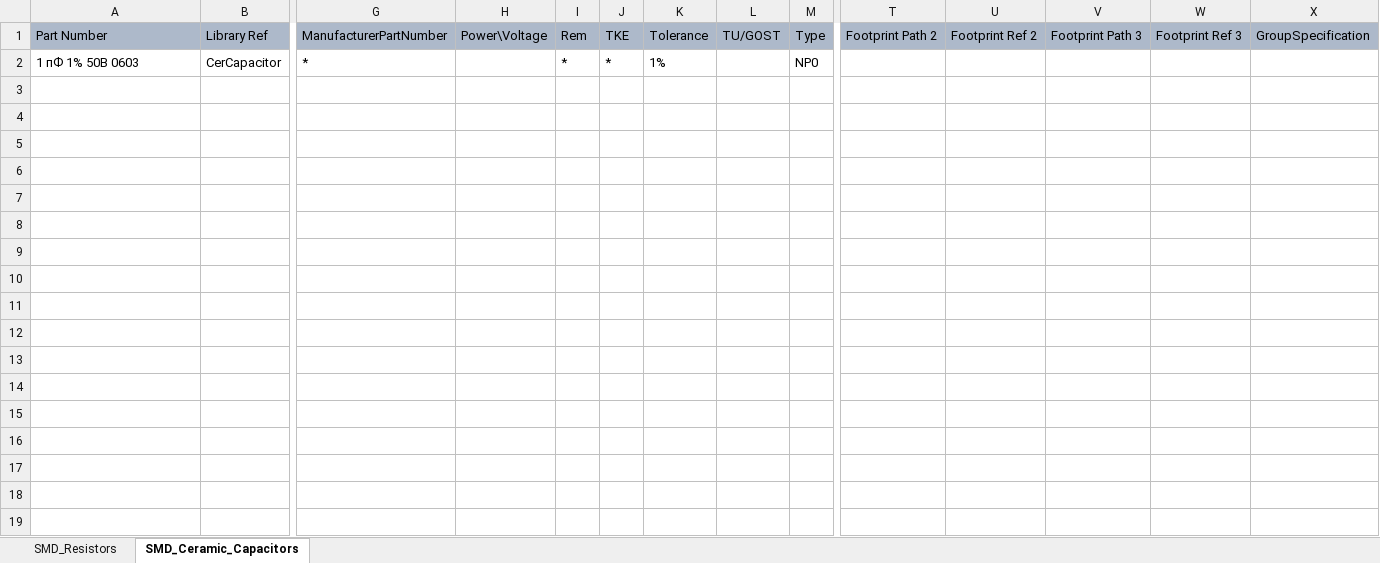
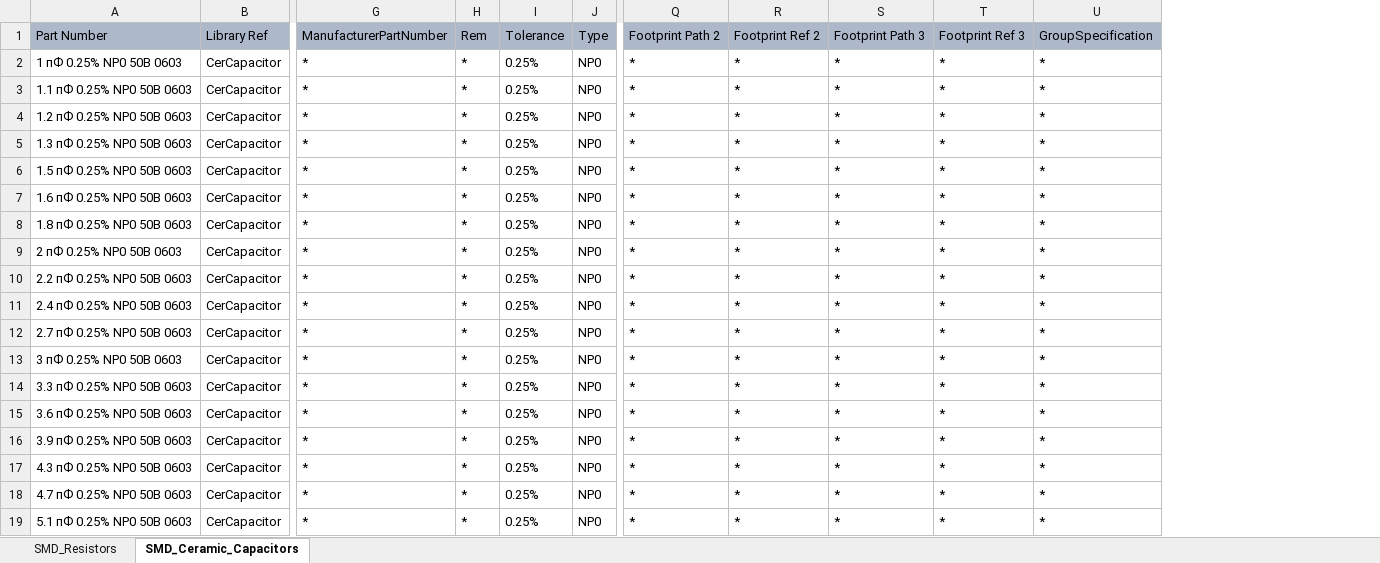
Before and after one commit to SergeyLadanov/AltiumComponentsDB, an Excel workbook: DB_Storage.xlsx, sheet SMD_Ceramic_Capacitors, drawn as a sheet; only a part is shown, gaps mark what is left out; values as stored, in another font and other column widths than the file's, no borders; removed rows and columns are numbered as before the commit, all else as after; rows hold the shown columns only; the diff covers the shown part only; the diff names each change by its address in the sheet, - before the commit and + after, or states it on an @@ line.

```diff
--- a/DB_Storage.xlsx (sheet SMD_Ceramic_Capacitors)
+++ b/DB_Storage.xlsx (sheet SMD_Ceramic_Capacitors)
-column H (Power\Voltage), empty
-column J (TKE), row 2: *
-column L (TU/GOST), empty
-A2 (Part Number): 1 пФ 1% 50В 0603
+A2 (Part Number): 1 пФ 0.25% NP0 50В 0603
-I2 (Tolerance): 1%
+I2 (Tolerance): 0.25%
-Q2 (Footprint Path 2): (empty)
+Q2 (Footprint Path 2): *
-R2 (Footprint Ref 2): (empty)
+R2 (Footprint Ref 2): *
-S2 (Footprint Path 3): (empty)
+S2 (Footprint Path 3): *
-T2 (Footprint Ref 3): (empty)
+T2 (Footprint Ref 3): *
-U2 (GroupSpecification): (empty)
+U2 (GroupSpecification): *
+row 3: 1.1 пФ 0.25% NP0 50В 0603 | CerCapacitor | * | * | 0.25% | NP0 | * | * | * | * | *
+row 4: 1.2 пФ 0.25% NP0 50В 0603 | CerCapacitor | * | * | 0.25% | NP0 | * | * | * | * | *
+row 5: 1.3 пФ 0.25% NP0 50В 0603 | CerCapacitor | * | * | 0.25% | NP0 | * | * | * | * | *
+row 6: 1.5 пФ 0.25% NP0 50В 0603 | CerCapacitor | * | * | 0.25% | NP0 | * | * | * | * | *
+row 7: 1.6 пФ 0.25% NP0 50В 0603 | CerCapacitor | * | * | 0.25% | NP0 | * | * | * | * | *
+row 8: 1.8 пФ 0.25% NP0 50В 0603 | CerCapacitor | * | * | 0.25% | NP0 | * | * | * | * | *
+row 9: 2 пФ 0.25% NP0 50В 0603 | CerCapacitor | * | * | 0.25% | NP0 | * | * | * | * | *
+row 10: 2.2 пФ 0.25% NP0 50В 0603 | CerCapacitor | * | * | 0.25% | NP0 | * | * | * | * | *
+row 11: 2.4 пФ 0.25% NP0 50В 0603 | CerCapacitor | * | * | 0.25% | NP0 | * | * | * | * | *
+row 12: 2.7 пФ 0.25% NP0 50В 0603 | CerCapacitor | * | * | 0.25% | NP0 | * | * | * | * | *
+row 13: 3 пФ 0.25% NP0 50В 0603 | CerCapacitor | * | * | 0.25% | NP0 | * | * | * | * | *
+row 14: 3.3 пФ 0.25% NP0 50В 0603 | CerCapacitor | * | * | 0.25% | NP0 | * | * | * | * | *
+row 15: 3.6 пФ 0.25% NP0 50В 0603 | CerCapacitor | * | * | 0.25% | NP0 | * | * | * | * | *
+row 16: 3.9 пФ 0.25% NP0 50В 0603 | CerCapacitor | * | * | 0.25% | NP0 | * | * | * | * | *
+row 17: 4.3 пФ 0.25% NP0 50В 0603 | CerCapacitor | * | * | 0.25% | NP0 | * | * | * | * | *
+row 18: 4.7 пФ 0.25% NP0 50В 0603 | CerCapacitor | * | * | 0.25% | NP0 | * | * | * | * | *
+row 19: 5.1 пФ 0.25% NP0 50В 0603 | CerCapacitor | * | * | 0.25% | NP0 | * | * | * | * | *
```
Also changed, not shown: 67 added rows elsewhere in this sheet, sheet SMD_Resistors, formulas that keep their value, 1 other file.
